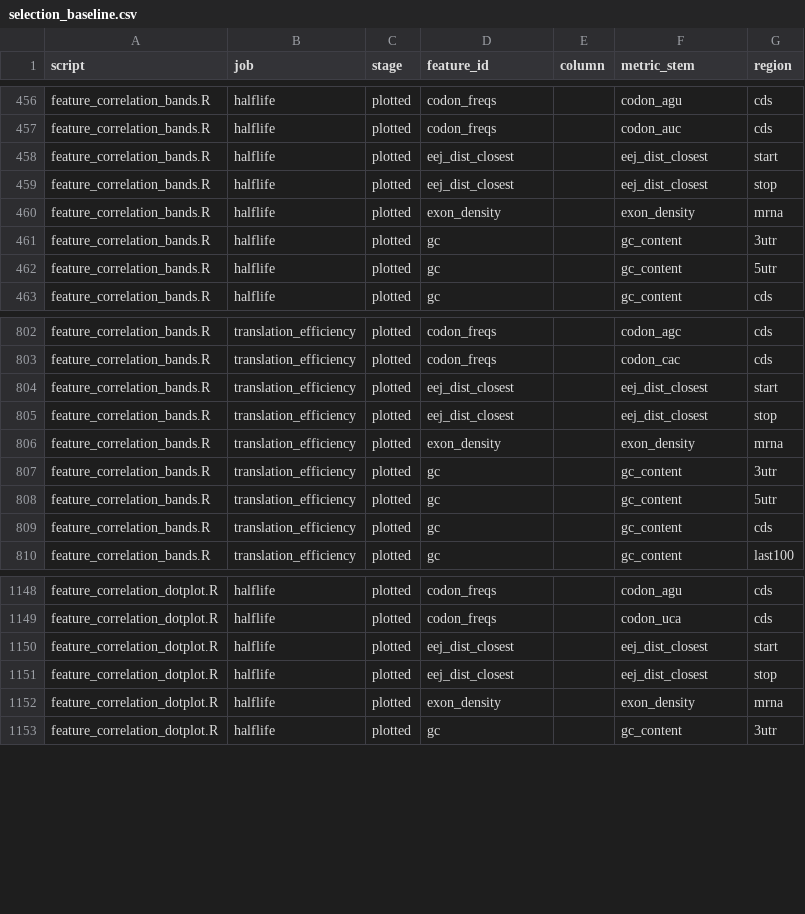
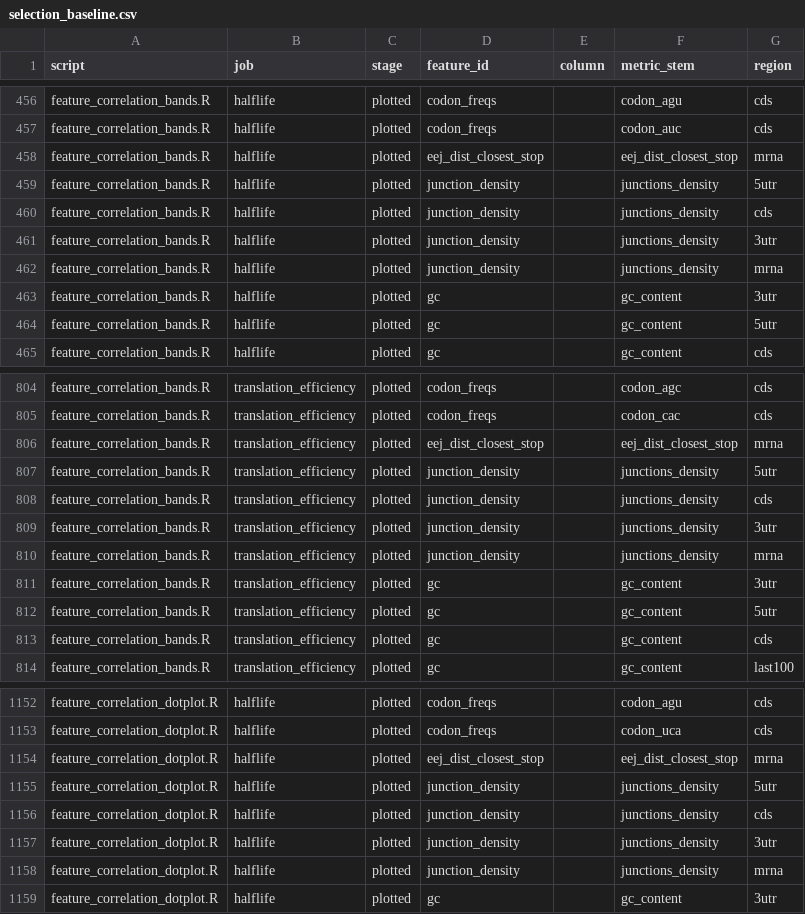
Before and after one commit to DJ-Champion/mRNA_stability_R, a CSV file: scripts/selection_baseline.csv, drawn as a sheet; only a part is shown, gaps mark what is left out; the diff covers the shown part only.

```diff
--- a/scripts/selection_baseline.csv
+++ b/scripts/selection_baseline.csv
@@ -457,5 +457,7 @@
 "feature_correlation_bands.R","halflife","plotted","codon_freqs",,"codon_auc","cds"
-"feature_correlation_bands.R","halflife","plotted","eej_dist_closest",,"eej_dist_closest","start"
-"feature_correlation_bands.R","halflife","plotted","eej_dist_closest",,"eej_dist_closest","stop"
-"feature_correlation_bands.R","halflife","plotted","exon_density",,"exon_density","mrna"
+"feature_correlation_bands.R","halflife","plotted","eej_dist_closest_stop",,"eej_dist_closest_stop","mrna"
+"feature_correlation_bands.R","halflife","plotted","junction_density",,"junctions_density","5utr"
+"feature_correlation_bands.R","halflife","plotted","junction_density",,"junctions_density","cds"
+"feature_correlation_bands.R","halflife","plotted","junction_density",,"junctions_density","3utr"
+"feature_correlation_bands.R","halflife","plotted","junction_density",,"junctions_density","mrna"
 "feature_correlation_bands.R","halflife","plotted","gc",,"gc_content","3utr"
@@ -803,5 +805,7 @@
 "feature_correlation_bands.R","translation_efficiency","plotted","codon_freqs",,"codon_cac","cds"
-"feature_correlation_bands.R","translation_efficiency","plotted","eej_dist_closest",,"eej_dist_closest","start"
-"feature_correlation_bands.R","translation_efficiency","plotted","eej_dist_closest",,"eej_dist_closest","stop"
-"feature_correlation_bands.R","translation_efficiency","plotted","exon_density",,"exon_density","mrna"
+"feature_correlation_bands.R","translation_efficiency","plotted","eej_dist_closest_stop",,"eej_dist_closest_stop","mrna"
+"feature_correlation_bands.R","translation_efficiency","plotted","junction_density",,"junctions_density","5utr"
+"feature_correlation_bands.R","translation_efficiency","plotted","junction_density",,"junctions_density","cds"
+"feature_correlation_bands.R","translation_efficiency","plotted","junction_density",,"junctions_density","3utr"
+"feature_correlation_bands.R","translation_efficiency","plotted","junction_density",,"junctions_density","mrna"
 "feature_correlation_bands.R","translation_efficiency","plotted","gc",,"gc_content","3utr"
@@ -1149,5 +1153,7 @@
 "feature_correlation_dotplot.R","halflife","plotted","codon_freqs",,"codon_uca","cds"
-"feature_correlation_dotplot.R","halflife","plotted","eej_dist_closest",,"eej_dist_closest","start"
-"feature_correlation_dotplot.R","halflife","plotted","eej_dist_closest",,"eej_dist_closest","stop"
-"feature_correlation_dotplot.R","halflife","plotted","exon_density",,"exon_density","mrna"
+"feature_correlation_dotplot.R","halflife","plotted","eej_dist_closest_stop",,"eej_dist_closest_stop","mrna"
+"feature_correlation_dotplot.R","halflife","plotted","junction_density",,"junctions_density","5utr"
+"feature_correlation_dotplot.R","halflife","plotted","junction_density",,"junctions_density","cds"
+"feature_correlation_dotplot.R","halflife","plotted","junction_density",,"junctions_density","3utr"
+"feature_correlation_dotplot.R","halflife","plotted","junction_density",,"junctions_density","mrna"
 "feature_correlation_dotplot.R","halflife","plotted","gc",,"gc_content","3utr"
```
Also changed, not shown: 6 added rows and 24 edited cells elsewhere in this file.
